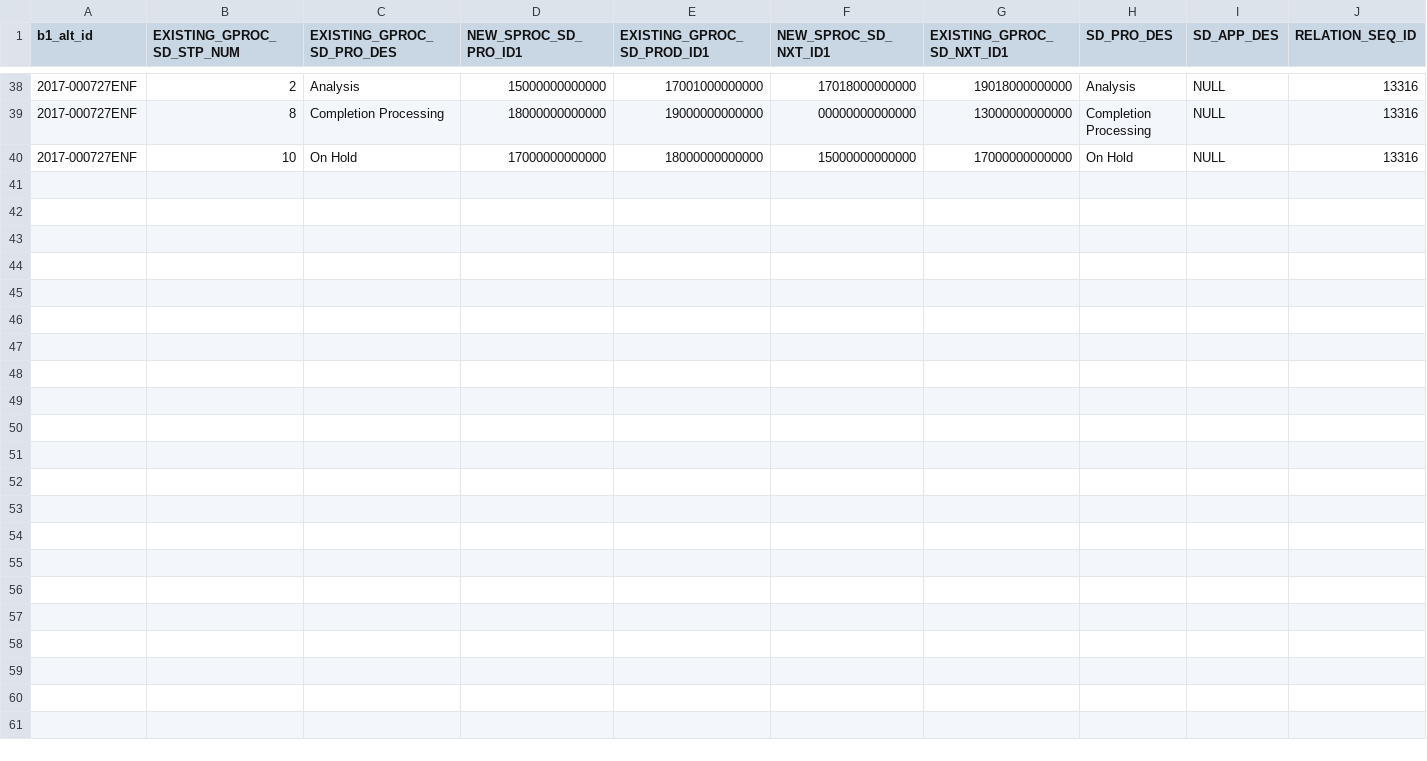
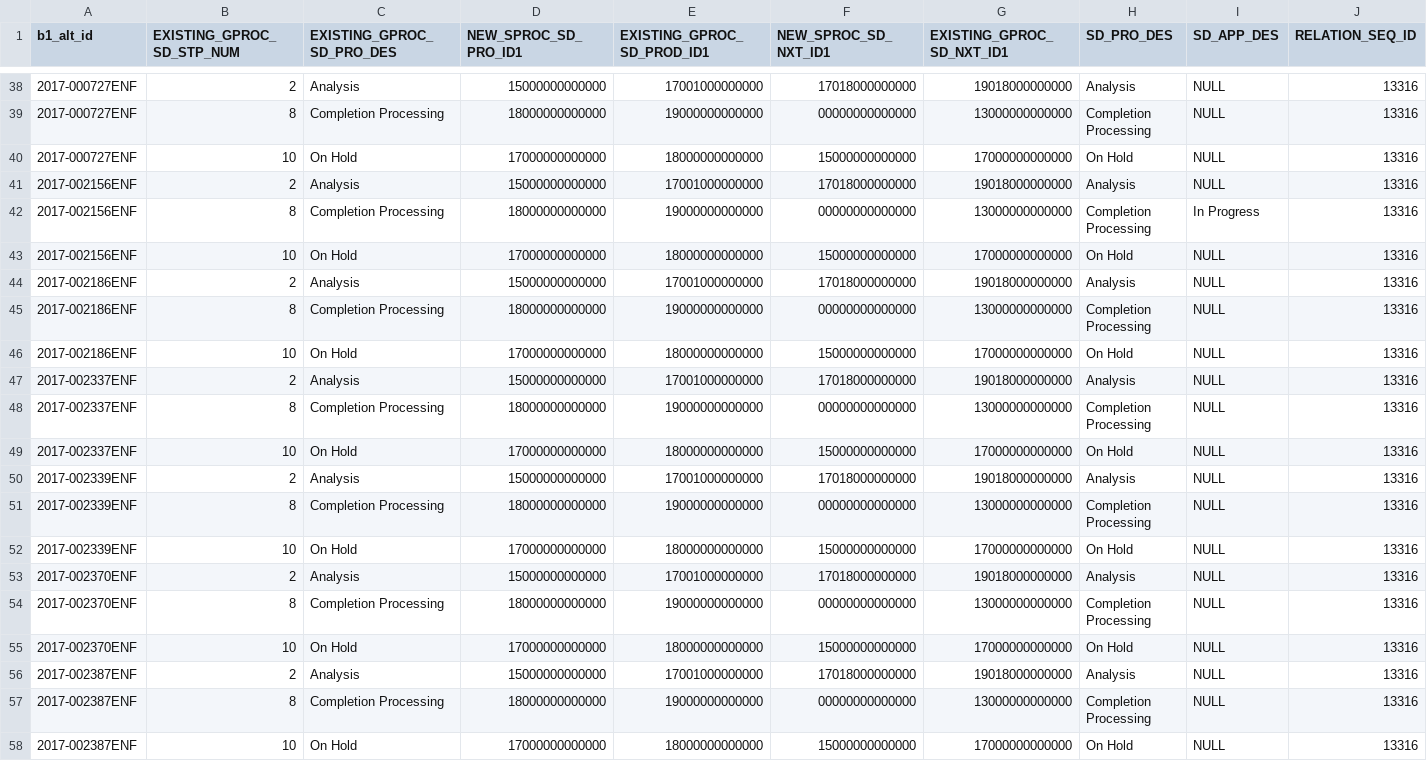
Before and after one commit to ChinnPlan/Accela, a CSV file: 20210917c.csv, drawn as a sheet; only a part is shown, gaps mark what is left out.

Commit message:
Update 20210917c.csv

```diff
--- a/20210917c.csv
+++ b/20210917c.csv
@@ -40 +40,19 @@ b1_alt_id,EXISTING_GPROC_SD_STP_NUM,EXISTING_GPROC_SD_PRO_DES,NEW_SPROC_SD_PRO_I
 2017-000727ENF,10,On Hold,17000000000000,18000000000000,15000000000000,17000000000000,On Hold,NULL,13316
+2017-002156ENF,2,Analysis,15000000000000,17001000000000,17018000000000,19018000000000,Analysis,NULL,13316
+2017-002156ENF,8,Completion Processing,18000000000000,19000000000000,00000000000000,13000000000000,Completion Processing,In Progress,13316
+2017-002156ENF,10,On Hold,17000000000000,18000000000000,15000000000000,17000000000000,On Hold,NULL,13316
+2017-002186ENF,2,Analysis,15000000000000,17001000000000,17018000000000,19018000000000,Analysis,NULL,13316
+2017-002186ENF,8,Completion Processing,18000000000000,19000000000000,00000000000000,13000000000000,Completion Processing,NULL,13316
+2017-002186ENF,10,On Hold,17000000000000,18000000000000,15000000000000,17000000000000,On Hold,NULL,13316
+2017-002337ENF,2,Analysis,15000000000000,17001000000000,17018000000000,19018000000000,Analysis,NULL,13316
+2017-002337ENF,8,Completion Processing,18000000000000,19000000000000,00000000000000,13000000000000,Completion Processing,NULL,13316
+2017-002337ENF,10,On Hold,17000000000000,18000000000000,15000000000000,17000000000000,On Hold,NULL,13316
+2017-002339ENF,2,Analysis,15000000000000,17001000000000,17018000000000,19018000000000,Analysis,NULL,13316
+2017-002339ENF,8,Completion Processing,18000000000000,19000000000000,00000000000000,13000000000000,Completion Processing,NULL,13316
+2017-002339ENF,10,On Hold,17000000000000,18000000000000,15000000000000,17000000000000,On Hold,NULL,13316
+2017-002370ENF,2,Analysis,15000000000000,17001000000000,17018000000000,19018000000000,Analysis,NULL,13316
+2017-002370ENF,8,Completion Processing,18000000000000,19000000000000,00000000000000,13000000000000,Completion Processing,NULL,13316
+2017-002370ENF,10,On Hold,17000000000000,18000000000000,15000000000000,17000000000000,On Hold,NULL,13316
+2017-002387ENF,2,Analysis,15000000000000,17001000000000,17018000000000,19018000000000,Analysis,NULL,13316
+2017-002387ENF,8,Completion Processing,18000000000000,19000000000000,00000000000000,13000000000000,Completion Processing,NULL,13316
+2017-002387ENF,10,On Hold,17000000000000,18000000000000,15000000000000,17000000000000,On Hold,NULL,13316
```
